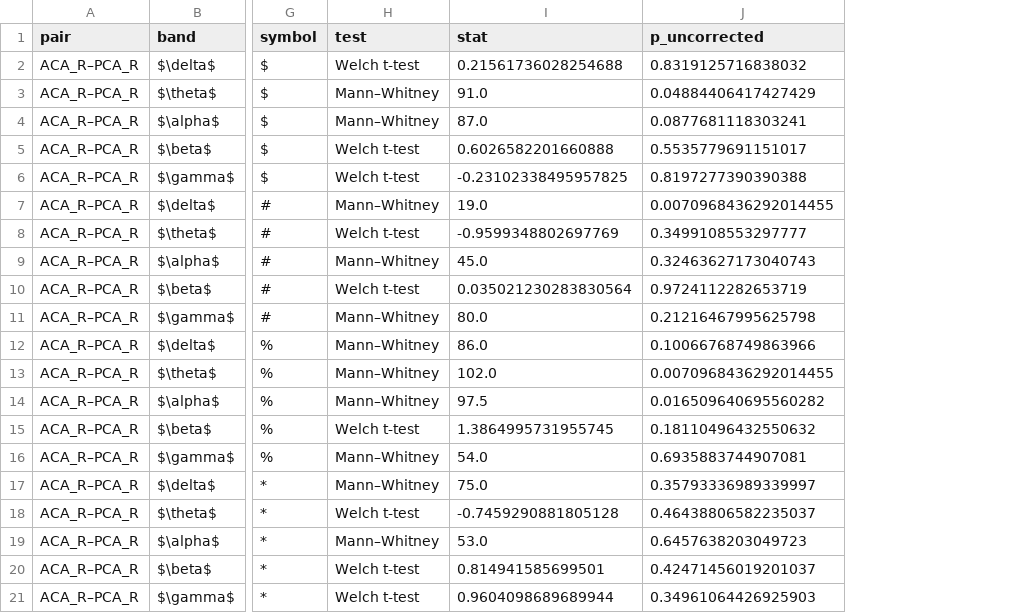
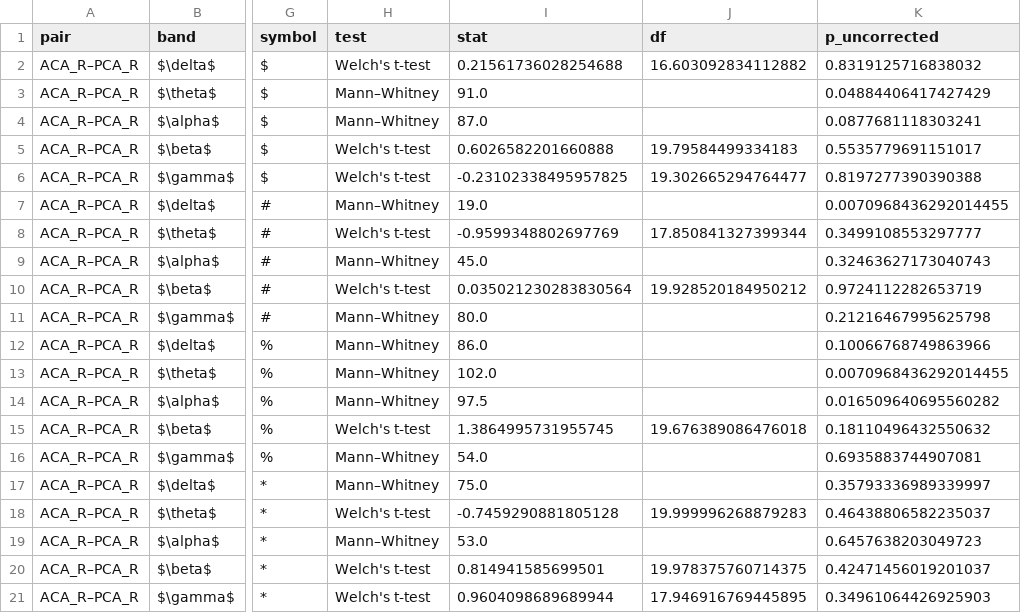
Before and after one commit to FebevanSommeren/Social-behavior-in-mice, a CSV file: Day 2 - sociability/EEG analysis/Connectivity analysis/Connectivity analysis Day 2/ACA_R_PCA_R_wpli2_debiased_genotype+sex_without_mouse_cup_FDR_by_comparison_stats.csv, drawn as a sheet; only a part is shown, gaps mark what is left out; the diff names each change by its address in the sheet, - before the commit and + after, or states it on an @@ line.

```diff
--- a/Day 2 - sociability/EEG analysis/Connectivity analysis/Connectivity analysis Day 2/ACA_R_PCA_R_wpli2_debiased_genotype+sex_without_mouse_cup_FDR_by_comparison_stats.csv
+++ b/Day 2 - sociability/EEG analysis/Connectivity analysis/Connectivity analysis Day 2/ACA_R_PCA_R_wpli2_debiased_genotype+sex_without_mouse_cup_FDR_by_comparison_stats.csv
+column J (df), rows 2-21: 16.603092834112882 |  |  | 19.79584499334183 | 19.302665294764477 |  | 17.850841327399344 |  | 19.928520184950212 |  |  |  |  | 19.676389086476018 |  |  | 19.999996268879283 |  | 19.978375760714375 | 17.946916769445895
-H2 (test): Welch t-test
+H2 (test): Welch's t-test
-H5:H6 (test): Welch t-test
+H5:H6 (test): Welch's t-test
-H8 (test): Welch t-test
+H8 (test): Welch's t-test
-H10 (test): Welch t-test
+H10 (test): Welch's t-test
-H15 (test): Welch t-test
+H15 (test): Welch's t-test
-H18 (test): Welch t-test
+H18 (test): Welch's t-test
-H20:H21 (test): Welch t-test
+H20:H21 (test): Welch's t-test
```
Also changed, not shown: Day 2 - sociability/EEG analysis/Connectivity analysis/Connectivity analysis Day 2/ACA_R_PCA_R_wpli2_debiased_genotype+sex_with_mouse_cup_FDR_by_comparison_stats.csv, Day 3 - social recognition memory/EEG analysis/Connectivity analysis/Connectivity analysis Day 3/ACA_R_PCA_R_wpli2_debiased_genotype+sex_familiar_cup_FDR_by_comparison_stats.csv, 11 other files.
